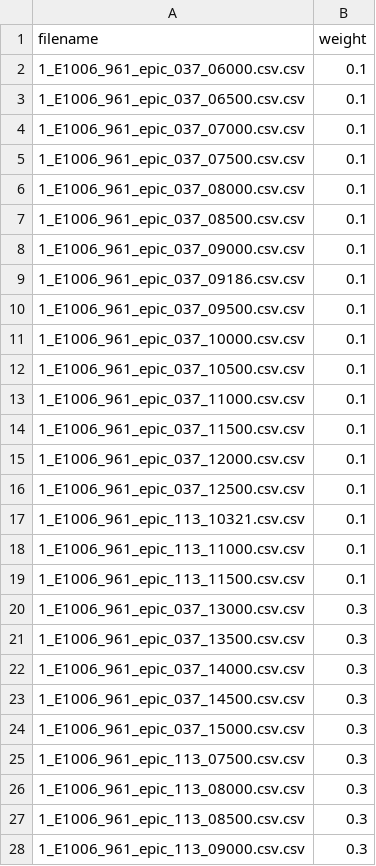
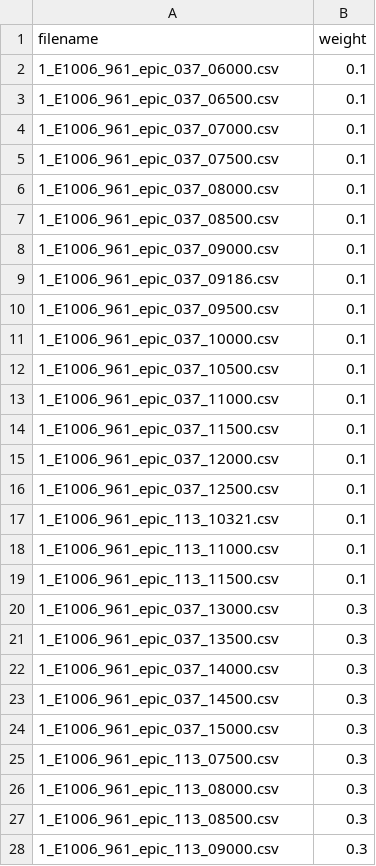
Before and after one commit to magistery-tps/dmeyf, a CSV file: ensamples/config.csv, drawn as a sheet; only a part is shown; the diff covers the shown part only.

```diff
--- a/ensamples/config.csv
+++ b/ensamples/config.csv
@@ -1,28 +1,28 @@
 filename,weight
-1_E1006_961_epic_037_06000.csv.csv,0.1
-1_E1006_961_epic_037_06500.csv.csv,0.1
-1_E1006_961_epic_037_07000.csv.csv,0.1
-1_E1006_961_epic_037_07500.csv.csv,0.1
-1_E1006_961_epic_037_08000.csv.csv,0.1
-1_E1006_961_epic_037_08500.csv.csv,0.1
-1_E1006_961_epic_037_09000.csv.csv,0.1
-1_E1006_961_epic_037_09186.csv.csv,0.1
-1_E1006_961_epic_037_09500.csv.csv,0.1
-1_E1006_961_epic_037_10000.csv.csv,0.1
-1_E1006_961_epic_037_10500.csv.csv,0.1
-1_E1006_961_epic_037_11000.csv.csv,0.1
-1_E1006_961_epic_037_11500.csv.csv,0.1
-1_E1006_961_epic_037_12000.csv.csv,0.1
-1_E1006_961_epic_037_12500.csv.csv,0.1
-1_E1006_961_epic_113_10321.csv.csv,0.1
-1_E1006_961_epic_113_11000.csv.csv,0.1
-1_E1006_961_epic_113_11500.csv.csv,0.1
-1_E1006_961_epic_037_13000.csv.csv,0.3
-1_E1006_961_epic_037_13500.csv.csv,0.3
-1_E1006_961_epic_037_14000.csv.csv,0.3
-1_E1006_961_epic_037_14500.csv.csv,0.3
-1_E1006_961_epic_037_15000.csv.csv,0.3
-1_E1006_961_epic_113_07500.csv.csv,0.3
-1_E1006_961_epic_113_08000.csv.csv,0.3
-1_E1006_961_epic_113_08500.csv.csv,0.3
-1_E1006_961_epic_113_09000.csv.csv,0.3
+1_E1006_961_epic_037_06000.csv,0.1
+1_E1006_961_epic_037_06500.csv,0.1
+1_E1006_961_epic_037_07000.csv,0.1
+1_E1006_961_epic_037_07500.csv,0.1
+1_E1006_961_epic_037_08000.csv,0.1
+1_E1006_961_epic_037_08500.csv,0.1
+1_E1006_961_epic_037_09000.csv,0.1
+1_E1006_961_epic_037_09186.csv,0.1
+1_E1006_961_epic_037_09500.csv,0.1
+1_E1006_961_epic_037_10000.csv,0.1
+1_E1006_961_epic_037_10500.csv,0.1
+1_E1006_961_epic_037_11000.csv,0.1
+1_E1006_961_epic_037_11500.csv,0.1
+1_E1006_961_epic_037_12000.csv,0.1
+1_E1006_961_epic_037_12500.csv,0.1
+1_E1006_961_epic_113_10321.csv,0.1
+1_E1006_961_epic_113_11000.csv,0.1
+1_E1006_961_epic_113_11500.csv,0.1
+1_E1006_961_epic_037_13000.csv,0.3
+1_E1006_961_epic_037_13500.csv,0.3
+1_E1006_961_epic_037_14000.csv,0.3
+1_E1006_961_epic_037_14500.csv,0.3
+1_E1006_961_epic_037_15000.csv,0.3
+1_E1006_961_epic_113_07500.csv,0.3
+1_E1006_961_epic_113_08000.csv,0.3
+1_E1006_961_epic_113_08500.csv,0.3
+1_E1006_961_epic_113_09000.csv,0.3
```
Also changed, not shown: 10 edited cells elsewhere in this file, 38 other files.
